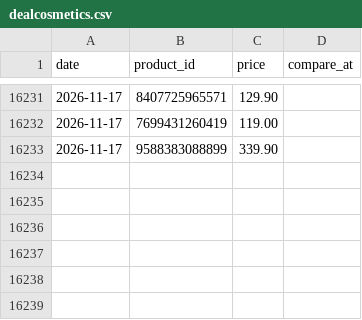
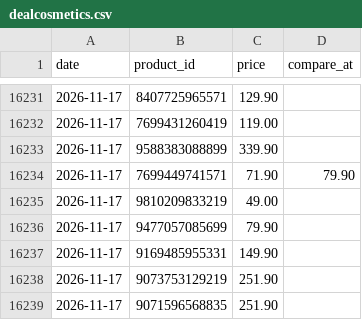
Before and after one commit to poopkinel/israel-price-tracker, a CSV file: data/history/dealcosmetics.csv, drawn as a sheet; only a part is shown, gaps mark what is left out; the diff names each change by its address in the sheet, - before the commit and + after, or states it on an @@ line.

```diff
--- a/data/history/dealcosmetics.csv
+++ b/data/history/dealcosmetics.csv
+row 16234: 2026-11-17 | 7699449741571 | 71.90 | 79.90
+row 16235: 2026-11-17 | 9810209833219 | 49.00
+row 16236: 2026-11-17 | 9477057085699 | 79.90
+row 16237: 2026-11-17 | 9169485955331 | 149.90
+row 16238: 2026-11-17 | 9073753129219 | 251.90
+row 16239: 2026-11-17 | 9071596568835 | 251.90
```
Also changed, not shown: data/current/betili.csv, data/current/foxhome.csv, 24 other files.
